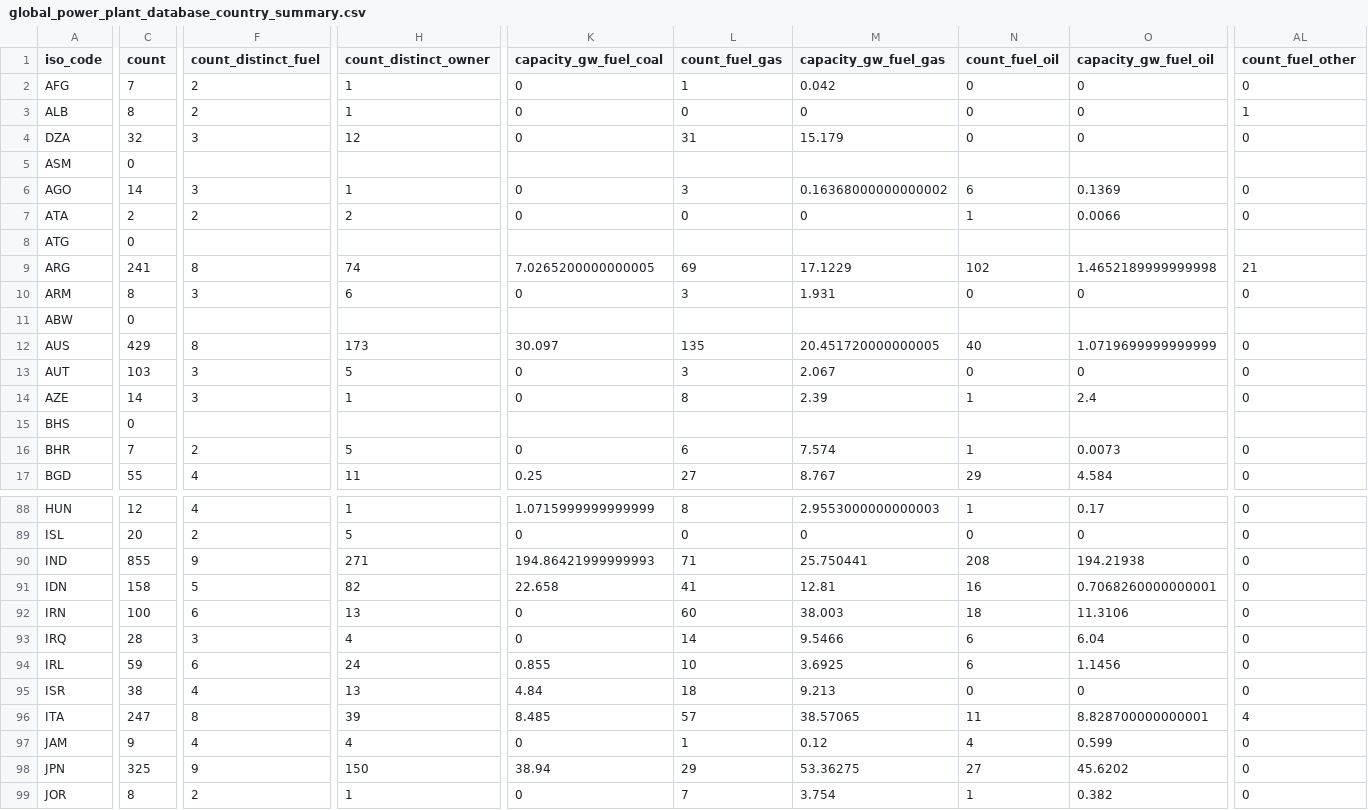
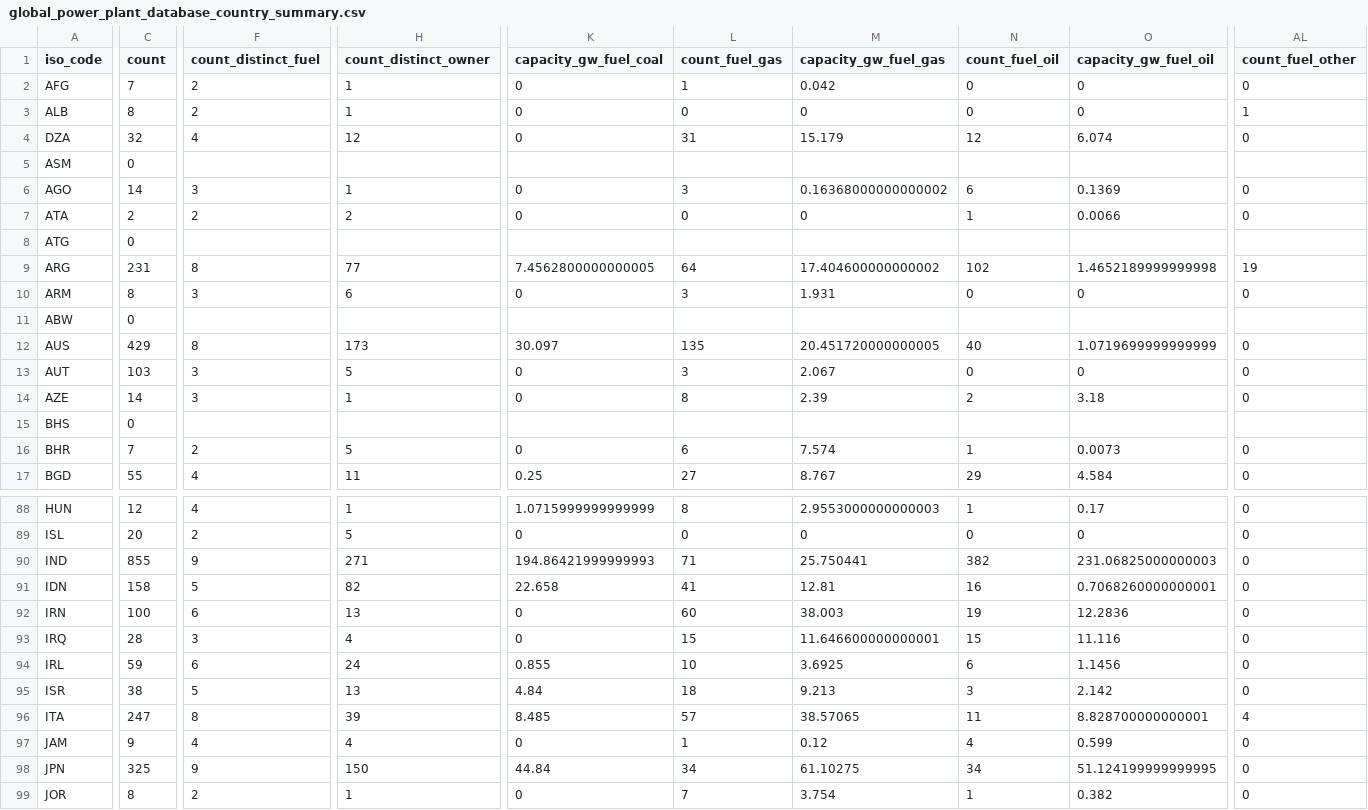
Before and after one commit to wri/global-power-plant-database, a CSV file: output_database/global_power_plant_database_country_summary.csv, drawn as a sheet; only a part is shown, gaps mark what is left out; the diff covers the shown part only; the diff names each change by its address in the sheet, - before the commit and + after, or states it on an @@ line.

```diff
--- a/output_database/global_power_plant_database_country_summary.csv
+++ b/output_database/global_power_plant_database_country_summary.csv
-F4 (count_distinct_fuel): 3
+F4 (count_distinct_fuel): 4
-N4 (count_fuel_oil): 0
+N4 (count_fuel_oil): 12
-O4 (capacity_gw_fuel_oil): 0
+O4 (capacity_gw_fuel_oil): 6.074
-C9 (count): 241
+C9 (count): 231
-H9 (count_distinct_owner): 74
+H9 (count_distinct_owner): 77
-K9 (capacity_gw_fuel_coal): 7.0265200000000005
+K9 (capacity_gw_fuel_coal): 7.4562800000000005
-L9 (count_fuel_gas): 69
+L9 (count_fuel_gas): 64
-M9 (capacity_gw_fuel_gas): 17.1229
+M9 (capacity_gw_fuel_gas): 17.404600000000002
-AL9 (count_fuel_other): 21
+AL9 (count_fuel_other): 19
-N14 (count_fuel_oil): 1
+N14 (count_fuel_oil): 2
-O14 (capacity_gw_fuel_oil): 2.4
+O14 (capacity_gw_fuel_oil): 3.18
-N90 (count_fuel_oil): 208
+N90 (count_fuel_oil): 382
-O90 (capacity_gw_fuel_oil): 194.21938
+O90 (capacity_gw_fuel_oil): 231.06825000000003
-N92 (count_fuel_oil): 18
+N92 (count_fuel_oil): 19
-O92 (capacity_gw_fuel_oil): 11.3106
+O92 (capacity_gw_fuel_oil): 12.2836
-L93 (count_fuel_gas): 14
+L93 (count_fuel_gas): 15
-M93 (capacity_gw_fuel_gas): 9.5466
+M93 (capacity_gw_fuel_gas): 11.646600000000001
-N93 (count_fuel_oil): 6
+N93 (count_fuel_oil): 15
-O93 (capacity_gw_fuel_oil): 6.04
+O93 (capacity_gw_fuel_oil): 11.116
-F95 (count_distinct_fuel): 4
+F95 (count_distinct_fuel): 5
-N95 (count_fuel_oil): 0
+N95 (count_fuel_oil): 3
-O95 (capacity_gw_fuel_oil): 0
+O95 (capacity_gw_fuel_oil): 2.142
-K98 (capacity_gw_fuel_coal): 38.94
+K98 (capacity_gw_fuel_coal): 44.84
-L98 (count_fuel_gas): 29
+L98 (count_fuel_gas): 34
-M98 (capacity_gw_fuel_gas): 53.36275
+M98 (capacity_gw_fuel_gas): 61.10275
-N98 (count_fuel_oil): 27
+N98 (count_fuel_oil): 34
-O98 (capacity_gw_fuel_oil): 45.6202
+O98 (capacity_gw_fuel_oil): 51.124199999999995
```
Also changed, not shown: 110 edited cells elsewhere in this file, raw_source_files/WRI/Japan.csv, source_databases_csv/database_ARG.csv, 50 other files.
